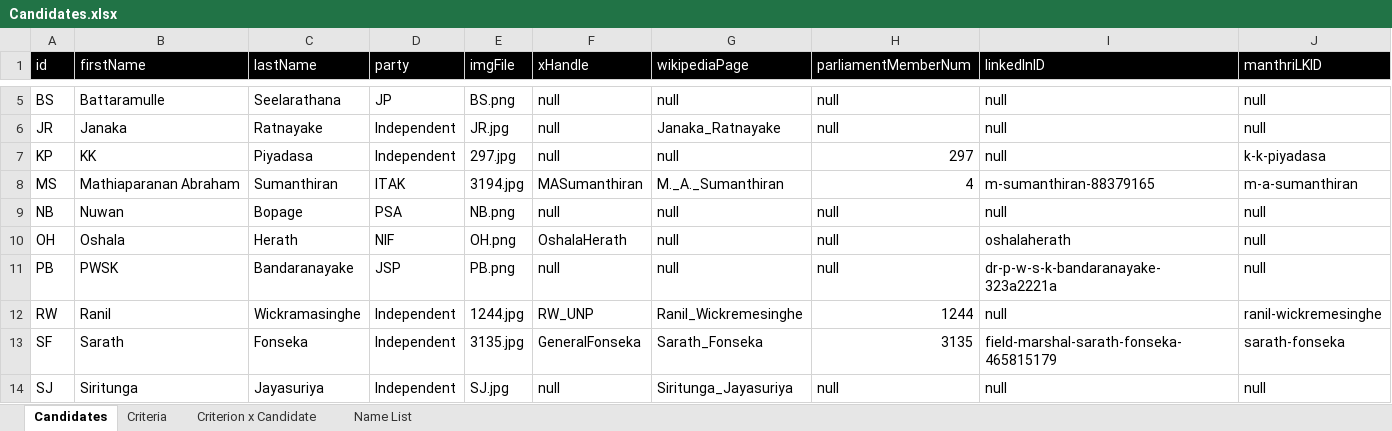
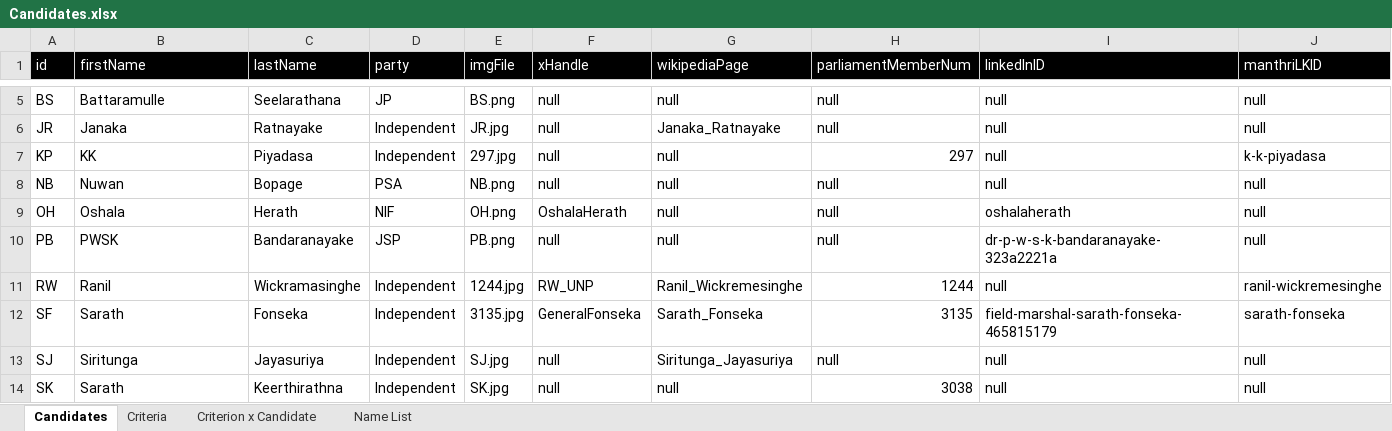
Before and after one commit to nuuuwan/candidates, an Excel workbook: data/Candidates.xlsx, sheet Candidates, drawn as a sheet; only a part is shown, gaps mark what is left out; the shorter side is filled out with more unchanged rows; values as stored, in another font and other column widths than the file's, no borders; table styles not drawn; the diff names each change by its address in the sheet, - before the commit and + after, or states it on an @@ line.

```diff
--- a/data/Candidates.xlsx (sheet Candidates)
+++ b/data/Candidates.xlsx (sheet Candidates)
-row 8: MS | Mathiaparanan Abraham | Sumanthiran | ITAK | 3194.jpg | MASumanthiran | M._A._Sumanthiran | 4 | m-sumanthiran-88379165 | m-a-sumanthiran
```
Also changed, not shown: sheet Criterion x Candidate, sheet Name List, 4 other files.
